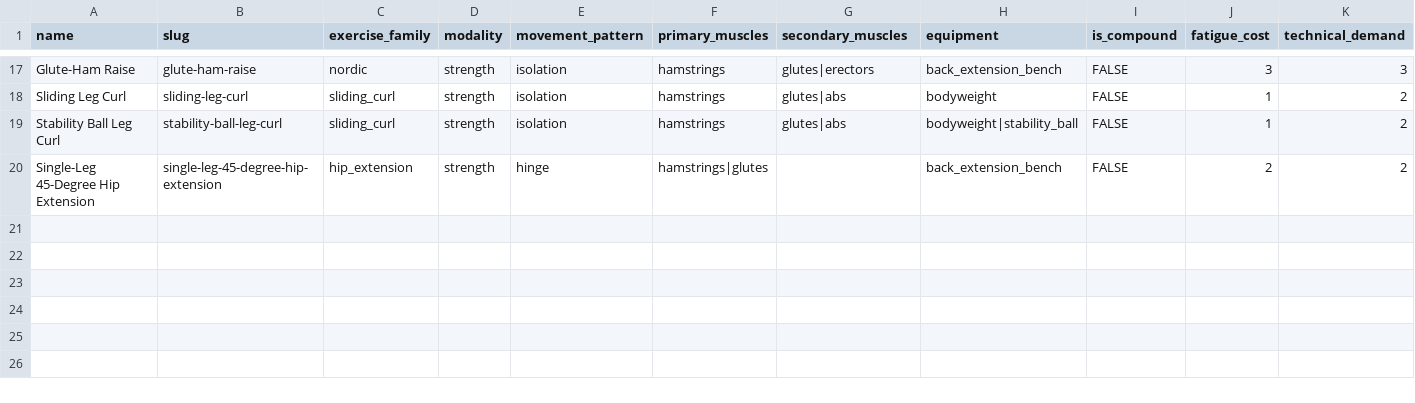
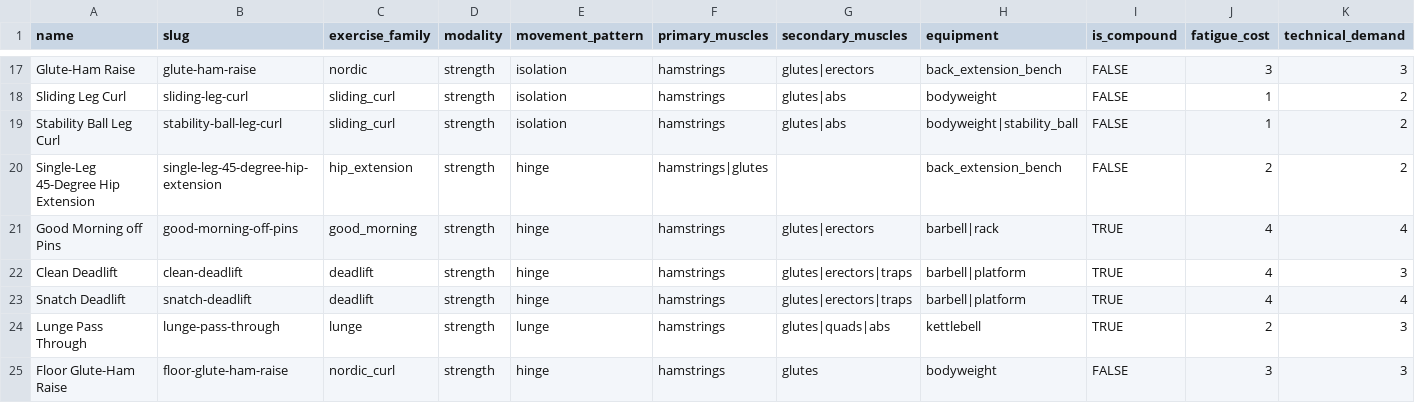
Before and after one commit to Careycarroll/Fitness-Trainer, a CSV file: data/exercises/03_hamstrings.csv, drawn as a sheet; only a part is shown, gaps mark what is left out; rows hold the shown columns only; the diff names each change by its address in the sheet, - before the commit and + after, or states it on an @@ line.

Commit message:
feat(catalog): import 5 hamstrings rows with their instructions (#63)
Third slice, and thin for a structural reason: free-exercise-db tags 42 rows hamstrings-primary, but most are Olympic lifts (clean, snatch and hang variants) that belong in 12_fullbody, plyometric drills (box jumps, skips, hurdle hops) that are outside the strength categories, or stretches. Existing hamstring coverage is already dense.

The 5: good-morning-off-pins, clean-deadlift and snatch-deadlift (positional pulls we lacked), lunge-pass-through, and floor-glute-ham-raise as the unassisted bodyweight version.

cable-deadlift was proposed and REFUSED by the append guard — it already exists in the catalog. Third slug I have gotten wrong across these slices; the guard is catching what the review should, which is the right order of defence but an argument for diffing against the live slug list before proposing rather than after.

This slice also writes instruction files for the rows it takes. Coverage had gone 307/307 to 307/354 as the quads and glutes slices landed, and the library feature would show blank for exactly the rows someone browses to learn about. From here every slice carries its own text: 312 of 359 covered.

359 exercises, 50687 checks, 307 tests. No generated plan changes.

```diff
--- a/data/exercises/03_hamstrings.csv
+++ b/data/exercises/03_hamstrings.csv
+row 21: Good Morning off Pins | good-morning-off-pins | good_morning | strength | hinge | hamstrings | glutes|erectors | barbell|rack | TRUE | 4 | 4
+row 22: Clean Deadlift | clean-deadlift | deadlift | strength | hinge | hamstrings | glutes|erectors|traps | barbell|platform | TRUE | 4 | 3
+row 23: Snatch Deadlift | snatch-deadlift | deadlift | strength | hinge | hamstrings | glutes|erectors|traps | barbell|platform | TRUE | 4 | 4
+row 24: Lunge Pass Through | lunge-pass-through | lunge | strength | lunge | hamstrings | glutes|quads|abs | kettlebell | TRUE | 2 | 3
+row 25: Floor Glute-Ham Raise | floor-glute-ham-raise | nordic_curl | strength | hinge | hamstrings | glutes | bodyweight | FALSE | 3 | 3
```
Also changed, not shown: 8 other files.
